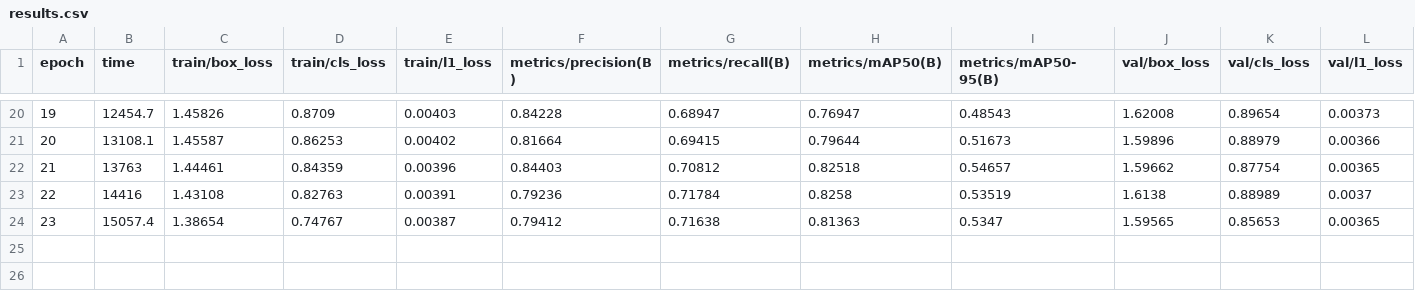
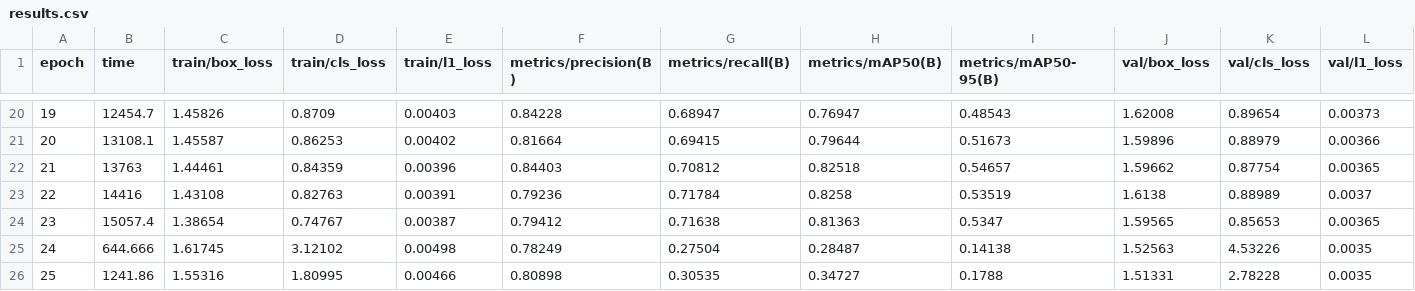
Before and after one commit to pnarkz/teshis_llm, a CSV file: experiments/run_20260828_002130_v00n_42/results.csv, drawn as a sheet; only a part is shown, gaps mark what is left out; rows hold the shown columns only; the diff names each change by its address in the sheet, - before the commit and + after, or states it on an @@ line.

```diff
--- a/experiments/run_20260828_002130_v00n_42/results.csv
+++ b/experiments/run_20260828_002130_v00n_42/results.csv
+row 25: 24 | 644.666 | 1.61745 | 3.12102 | 0.00498 | 0.78249 | 0.27504 | 0.28487 | 0.14138 | 1.52563 | 4.53226 | 0.0035
+row 26: 25 | 1241.86 | 1.55316 | 1.80995 | 0.00466 | 0.80898 | 0.30535 | 0.34727 | 0.1788 | 1.51331 | 2.78228 | 0.0035
```
Also changed, not shown: 4 other files.
